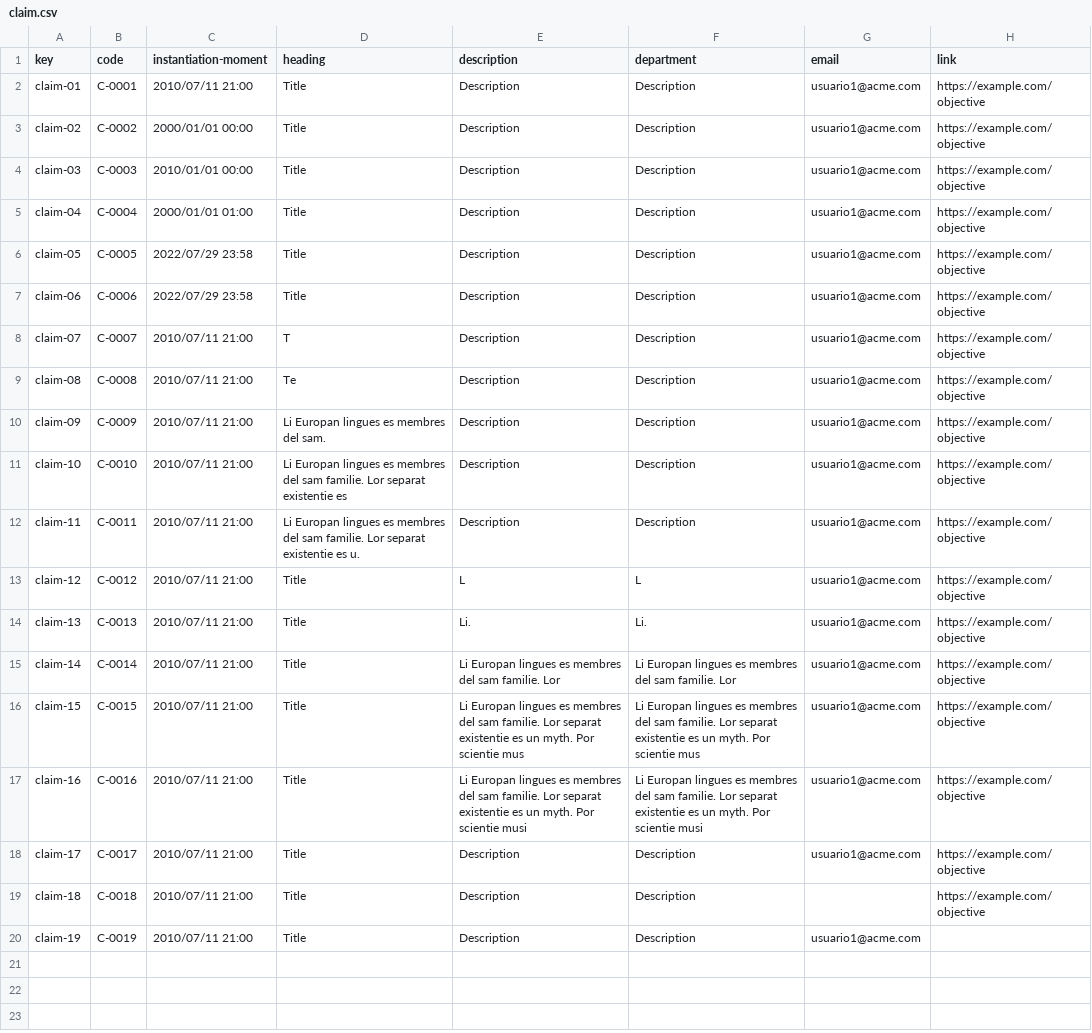
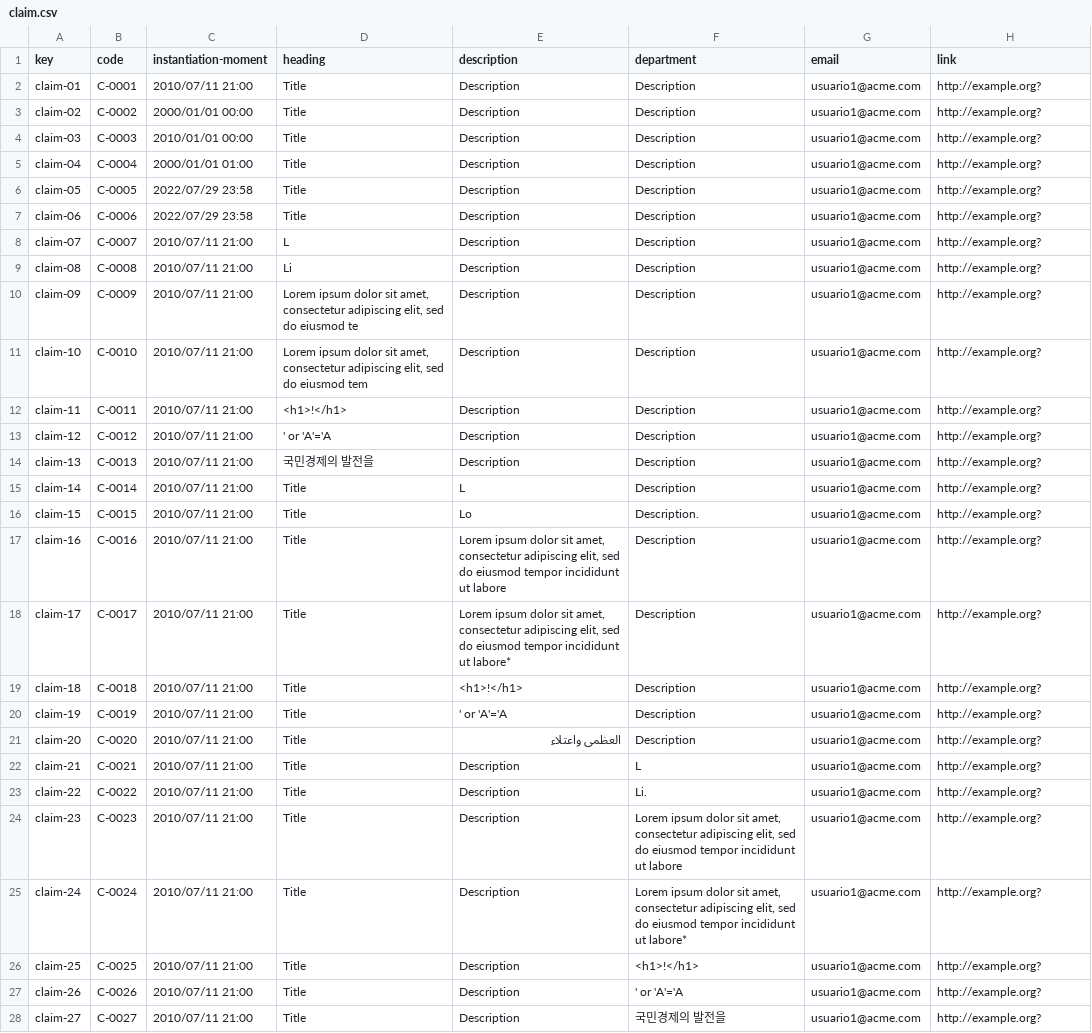
Before and after one commit to JesusFern/Acme-SF-D04, a CSV file: src/main/webapp/WEB-INF/resources/sample-data/claim.csv, drawn as a sheet; only a part is shown; the diff covers the shown part only; the diff names each change by its address in the sheet, - before the commit and + after, or states it on an @@ line.

```diff
--- a/src/main/webapp/WEB-INF/resources/sample-data/claim.csv
+++ b/src/main/webapp/WEB-INF/resources/sample-data/claim.csv
-H2:H19 (link): https://example.com/objective
+H2:H19 (link): http://example.org?
-D8 (heading): T
+D8 (heading): L
-D9 (heading): Te
+D9 (heading): Li
-D10 (heading): Li Europan lingues es membres del sam.
+D10 (heading): Lorem ipsum dolor sit amet, consectetur adipiscing elit, sed do eiusmod te
-D11 (heading): Li Europan lingues es membres del sam familie. Lor separat existentie es
+D11 (heading): Lorem ipsum dolor sit amet, consectetur adipiscing elit, sed do eiusmod tem
-D12 (heading): Li Europan lingues es membres del sam familie. Lor separat existentie es u.
+D12 (heading): <h1>!</h1>
-D13 (heading): Title
+D13 (heading): ' or 'A'='A
-E13 (description): L
+E13 (description): Description
-F13 (department): L
+F13 (department): Description
-D14 (heading): Title
+D14 (heading): 국민경제의 발전을
-E14 (description): Li.
+E14 (description): Description
-F14 (department): Li.
+F14 (department): Description
-E15 (description): Li Europan lingues es membres del sam familie. Lor
+E15 (description): L
-F15 (department): Li Europan lingues es membres del sam familie. Lor
+F15 (department): Description
-E16 (description): Li Europan lingues es membres del sam familie. Lor separat existentie es un myth. Por scientie mus
+E16 (description): Lo
-F16 (department): Li Europan lingues es membres del sam familie. Lor separat existentie es un myth. Por scientie mus
+F16 (department): Description.
-E17 (description): Li Europan lingues es membres del sam familie. Lor separat existentie es un myth. Por scientie musi
+E17 (description): Lorem ipsum dolor sit amet, consectetur adipiscing elit, sed do eiusmod tempor incididunt ut labore
-F17 (department): Li Europan lingues es membres del sam familie. Lor separat existentie es un myth. Por scientie musi
+F17 (department): Description
-E18 (description): Description
+E18 (description): Lorem ipsum dolor sit amet, consectetur adipiscing elit, sed do eiusmod tempor incididunt ut labore*
-E19 (description): Description
+E19 (description): <h1>!</h1>
-G19 (email): (empty)
+G19 (email): usuario1@acme.com
-E20 (description): Description
+E20 (description): ' or 'A'='A
-H20 (link): (empty)
+H20 (link): http://example.org?
+row 21: claim-20 | C-0020 | 2010/07/11 21:00 | Title | العظمى واعتلاء | Description | usuario1@acme.com | http://example.org?
+row 22: claim-21 | C-0021 | 2010/07/11 21:00 | Title | Description | L | usuario1@acme.com | http://example.org?
+row 23: claim-22 | C-0022 | 2010/07/11 21:00 | Title | Description | Li. | usuario1@acme.com | http://example.org?
+row 24: claim-23 | C-0023 | 2010/07/11 21:00 | Title | Description | Lorem ipsum dolor sit amet, consectetur adipiscing elit, sed do eiusmod tempor incididunt ut labore | usuario1@acme.com | http://example.org?
+row 25: claim-24 | C-0024 | 2010/07/11 21:00 | Title | Description | Lorem ipsum dolor sit amet, consectetur adipiscing elit, sed do eiusmod tempor incididunt ut labore* | usuario1@acme.com | http://example.org?
+row 26: claim-25 | C-0025 | 2010/07/11 21:00 | Title | Description | <h1>!</h1> | usuario1@acme.com | http://example.org?
+row 27: claim-26 | C-0026 | 2010/07/11 21:00 | Title | Description | ' or 'A'='A | usuario1@acme.com | http://example.org?
+row 28: claim-27 | C-0027 | 2010/07/11 21:00 | Title | Description | 국민경제의 발전을 | usuario1@acme.com | http://example.org?
```
Also changed, not shown: 9 added rows elsewhere in this file, src/main/webapp/WEB-INF/resources/sample-data/code-audit.csv, 19 other files.
